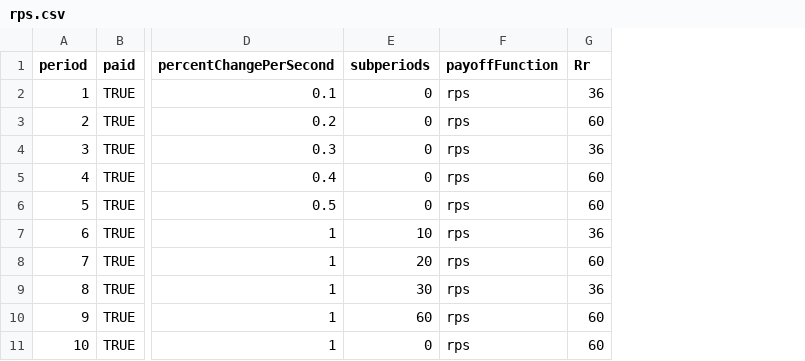
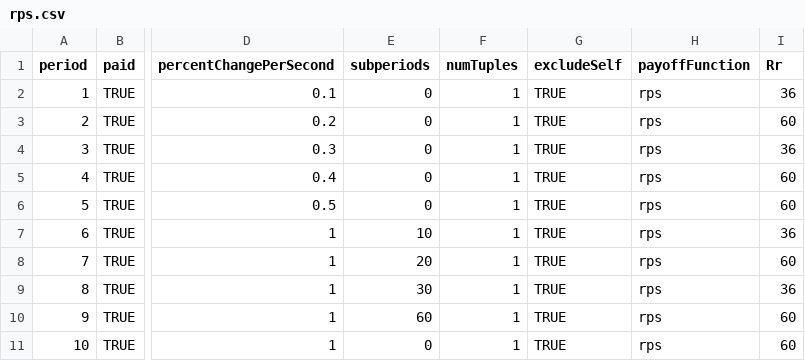
Before and after one commit to Leeps-Lab/ConG, a CSV file: configs/rps.csv, drawn as a sheet; only a part is shown, gaps mark what is left out; the diff names each change by its address in the sheet, - before the commit and + after, or states it on an @@ line.

```diff
--- a/configs/rps.csv
+++ b/configs/rps.csv
+column F (numTuples), rows 2-11: all 1
+column G (excludeSelf), rows 2-11: all TRUE
```
Also changed, not shown: configs/pricing.csv, 12 other files.
